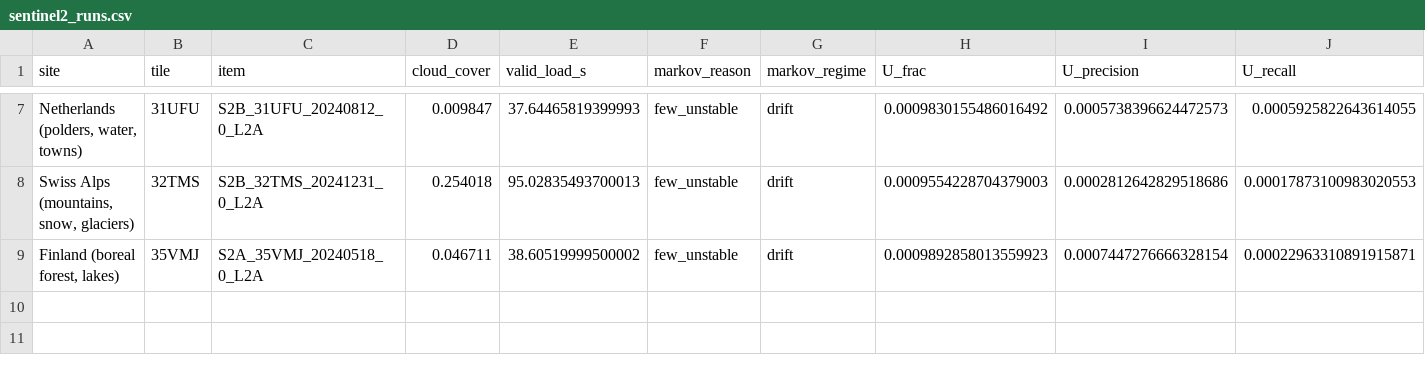
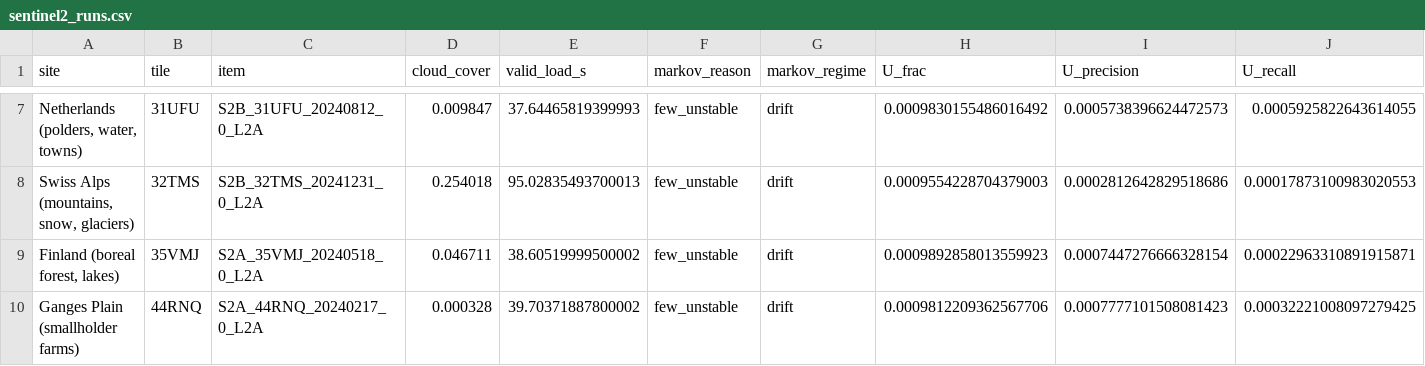
Before and after one commit to busimm3318/Markov-K-means, a CSV file: experiments/results/sentinel2_runs.csv, drawn as a sheet; only a part is shown, gaps mark what is left out; rows hold the shown columns only; the diff names each change by its address in the sheet, - before the commit and + after, or states it on an @@ line.

```diff
--- a/experiments/results/sentinel2_runs.csv
+++ b/experiments/results/sentinel2_runs.csv
+row 10: Ganges Plain (smallholder farms) | 44RNQ | S2A_44RNQ_20240217_0_L2A | 0.000328 | 39.70371887800002 | few_unstable | drift | 0.0009812209362567706 | 0.0007777101508081423 | 0.00032221008097279425
```
Also changed, not shown: experiments/results/sentinel2_mixing.csv, experiments/results/sentinel2_rules.csv, 1 other file.
